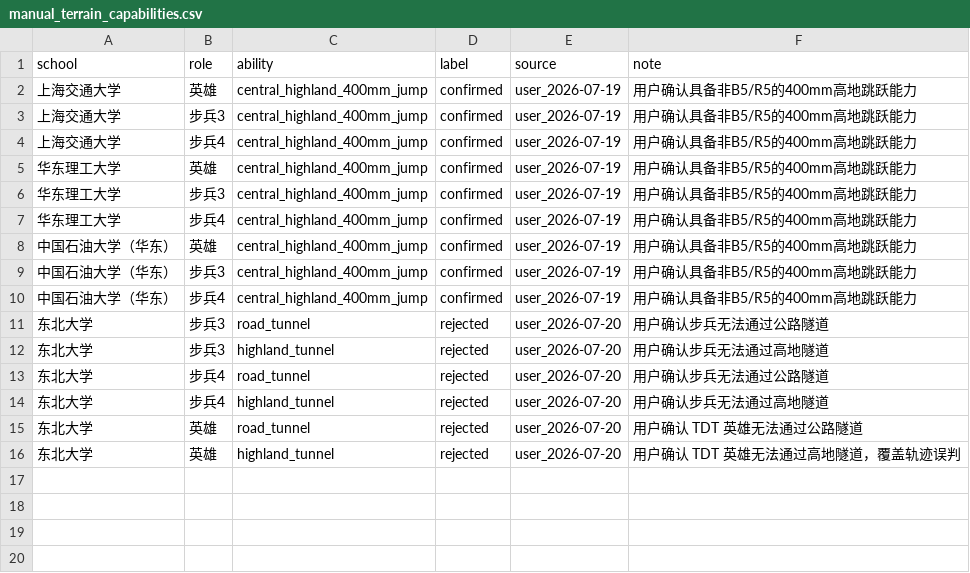
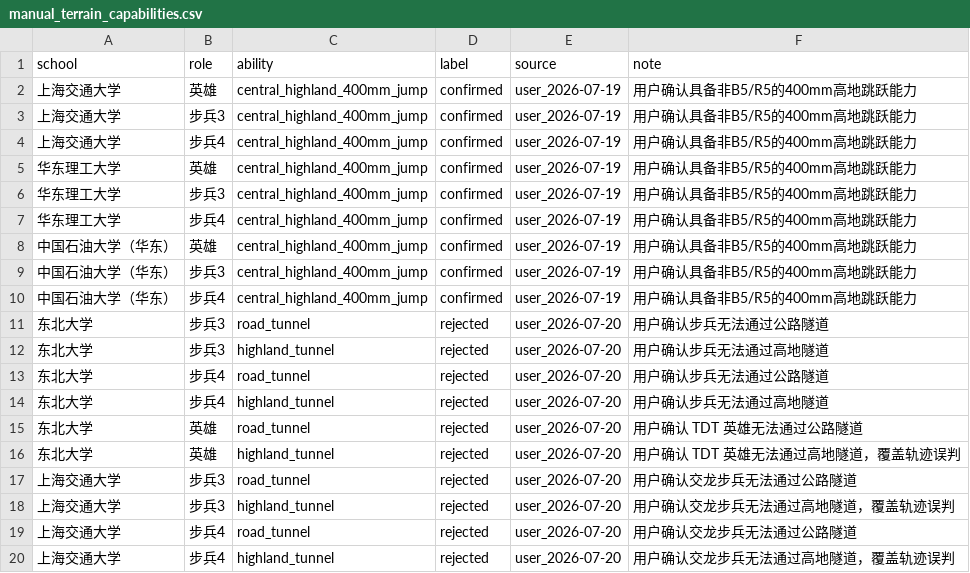
Before and after one commit to JiaweiJiangAngus/RMUC_Match_Visualization, a CSV file: analysis/manual_terrain_capabilities.csv, drawn as a sheet; the diff names each change by its address in the sheet, - before the commit and + after, or states it on an @@ line.

```diff
--- a/analysis/manual_terrain_capabilities.csv
+++ b/analysis/manual_terrain_capabilities.csv
+row 17: 上海交通大学 | 步兵3 | road_tunnel | rejected | user_2026-07-20 | 用户确认交龙步兵无法通过公路隧道
+row 18: 上海交通大学 | 步兵3 | highland_tunnel | rejected | user_2026-07-20 | 用户确认交龙步兵无法通过高地隧道，覆盖轨迹误判
+row 19: 上海交通大学 | 步兵4 | road_tunnel | rejected | user_2026-07-20 | 用户确认交龙步兵无法通过公路隧道
+row 20: 上海交通大学 | 步兵4 | highland_tunnel | rejected | user_2026-07-20 | 用户确认交龙步兵无法通过高地隧道，覆盖轨迹误判
```
Also changed, not shown: analysis/outputs/team_ground_terrain_capabilities_44x5.csv, analysis/outputs/terrain_semantics_user_annotated.csv, 24 other files.
